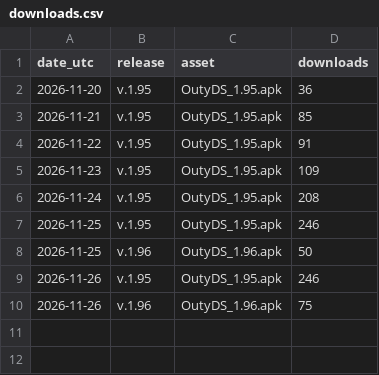
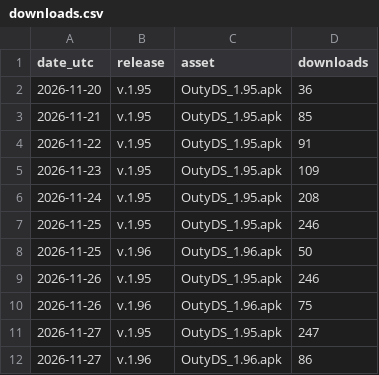
Before and after one commit to cangri-outy/Outy, a CSV file: data/downloads.csv, drawn as a sheet; the diff names each change by its address in the sheet, - before the commit and + after, or states it on an @@ line.

```diff
--- a/data/downloads.csv
+++ b/data/downloads.csv
+row 11: 2026-11-27 | v.1.95 | OutyDS_1.95.apk | 247
+row 12: 2026-11-27 | v.1.96 | OutyDS_1.96.apk | 86
```
